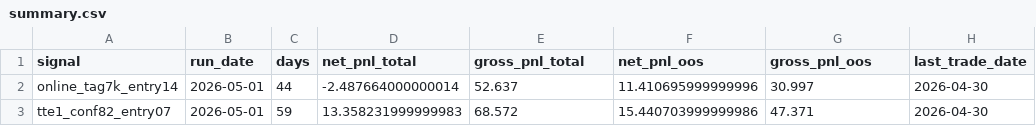
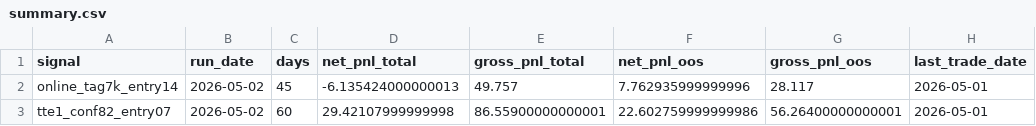
Before and after one commit to tonyli27/signal-dashboard, a CSV file: docs/latest/summary.csv, drawn as a sheet.

```diff
--- a/docs/latest/summary.csv
+++ b/docs/latest/summary.csv
@@ -1,3 +1,3 @@
 signal,run_date,days,net_pnl_total,gross_pnl_total,net_pnl_oos,gross_pnl_oos,last_trade_date
-online_tag7k_entry14,2026-05-01,44,-2.487664000000014,52.637,11.410695999999996,30.997,2026-04-30
-tte1_conf82_entry07,2026-05-01,59,13.358231999999983,68.572,15.440703999999986,47.371,2026-04-30
+online_tag7k_entry14,2026-05-02,45,-6.135424000000013,49.757,7.762935999999996,28.117,2026-05-01
+tte1_conf82_entry07,2026-05-02,60,29.42107999999998,86.55900000000001,22.602759999999986,56.26400000000001,2026-05-01
```
Also changed, not shown: 13 other files.
